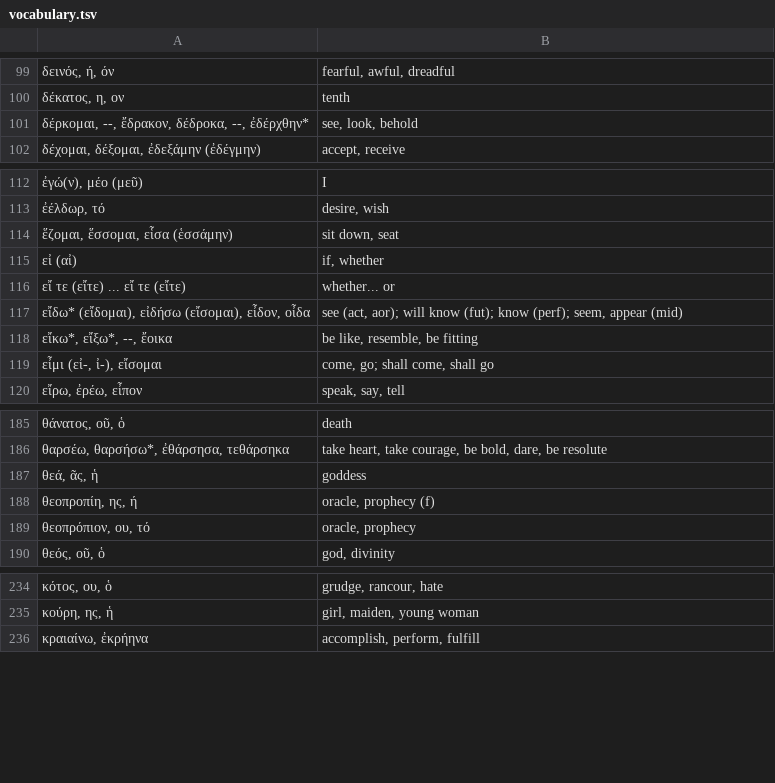
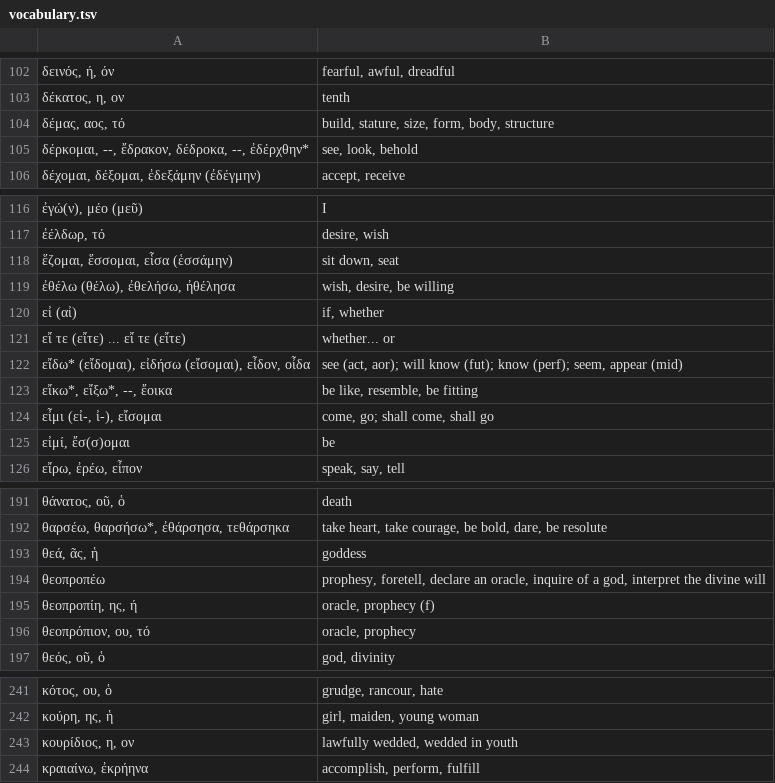
Before and after one commit to jonathanbowen/jonathanbowen.github.io, a TSV file: homeric/vocabulary.tsv, drawn as a sheet; only a part is shown, gaps mark what is left out; the diff covers the shown part only; the diff names each change by its address in the sheet, - before the commit and + after, or states it on an @@ line.

```diff
--- a/homeric/vocabulary.tsv
+++ b/homeric/vocabulary.tsv
+row 104: δέμας, αος, τό | build, stature, size, form, body, structure
+row 119: ἐθέλω (θέλω), ἐθελήσω, ἠθέλησα | wish, desire, be willing
+row 125: εἰμί, ἔσ(σ)ομαι | be
+row 194: θεοπροπέω | prophesy, foretell, declare an oracle, inquire of a god, interpret the divine will
+row 243: κουρίδιος, η, ον | lawfully wedded, wedded in youth
```
Also changed, not shown: 9 added rows, 1 removed row and 1 edited cell elsewhere in this file.
